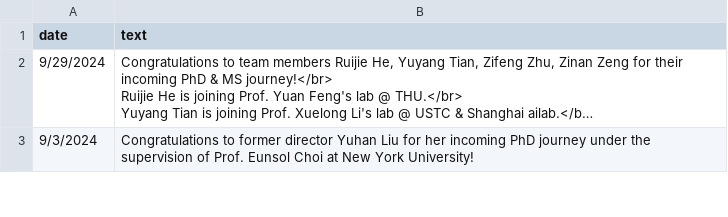
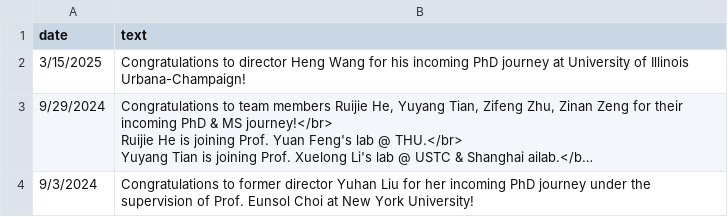
Before and after one commit to LuoUndergradXJTU/LuoUndergradXJTU.github.io, a CSV file: data/events.csv, drawn as a sheet; only a part is shown; long unchanged cells end in …; the diff names each change by its address in the sheet, - before the commit and + after, or states it on an @@ line.

Commit message:
Success, Pleasure, Arthur-Heng

```diff
--- a/data/events.csv
+++ b/data/events.csv
+row 2: 3/15/2025 | Congratulations to director Heng Wang for his incoming PhD journey at University of Illinois Urbana-Champaign!
```
